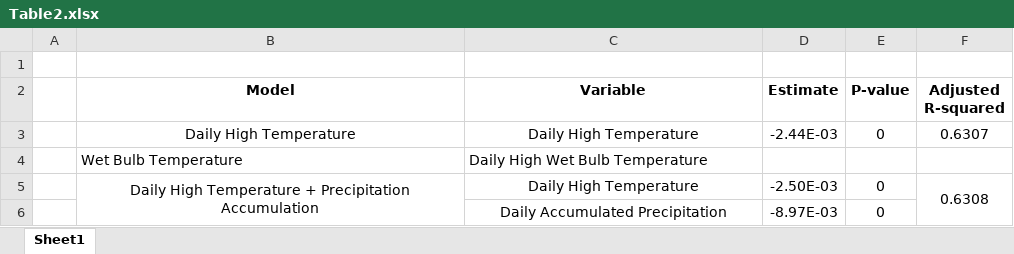
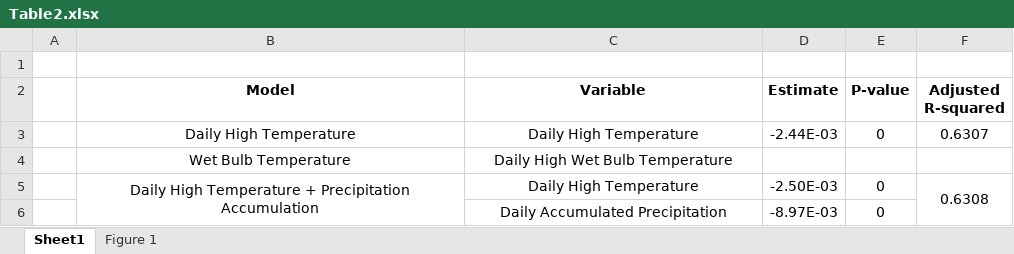
Before and after one commit to aminaly/heatwave_covid, an Excel workbook: visuals/pub_figures/Table2.xlsx, sheet Sheet1, drawn as a sheet; values as stored, in another font and other column widths than the file's, no borders; the diff names each change by its address in the sheet, - before the commit and + after, or states it on an @@ line.

```diff
--- a/visuals/pub_figures/Table2.xlsx (sheet Sheet1)
+++ b/visuals/pub_figures/Table2.xlsx (sheet Sheet1)
+sheet tab: Figure 1
-B4:C4 alignment: left
+B4:C4 alignment: center
```
Also changed, not shown: visuals/pub_figures/table1.xlsm, 37 other files.
